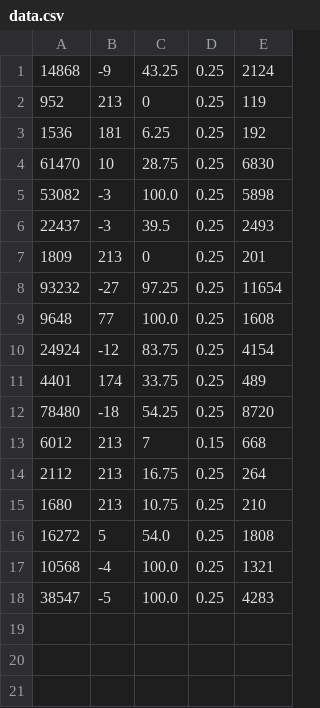
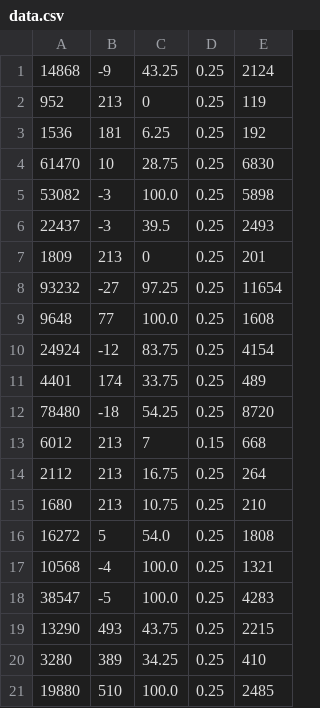
Before and after one commit to AverageRice/ICS4U-CCA-Highflyer, a CSV file: data.csv, drawn as a sheet.

```diff
--- a/data.csv
+++ b/data.csv
@@ -18 +18,4 @@
 38547, -5, 100.0, 0.25, 4283
+13290, 493, 43.75, 0.25, 2215
+3280, 389, 34.25, 0.25, 410
+19880, 510, 100.0, 0.25, 2485
```
Also changed, not shown: 1 other file.
